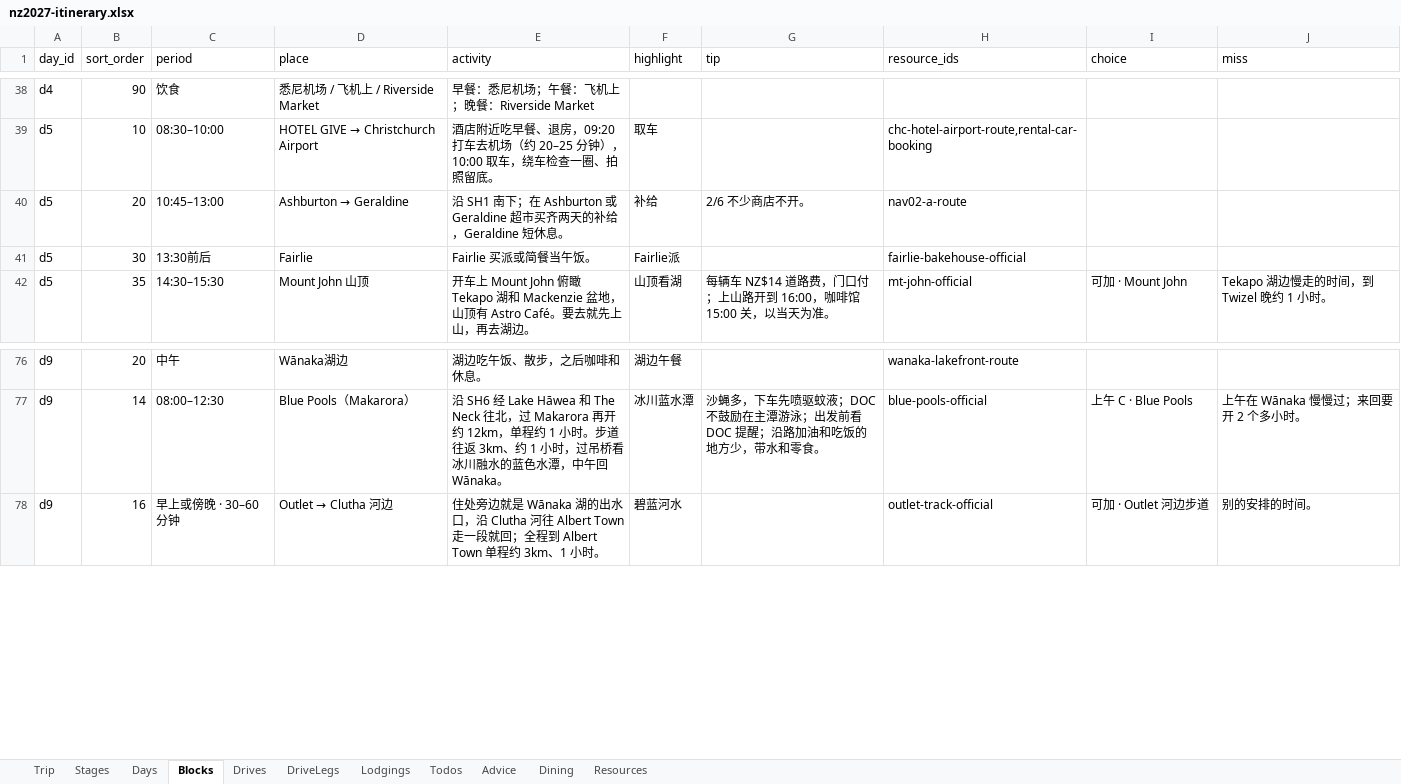
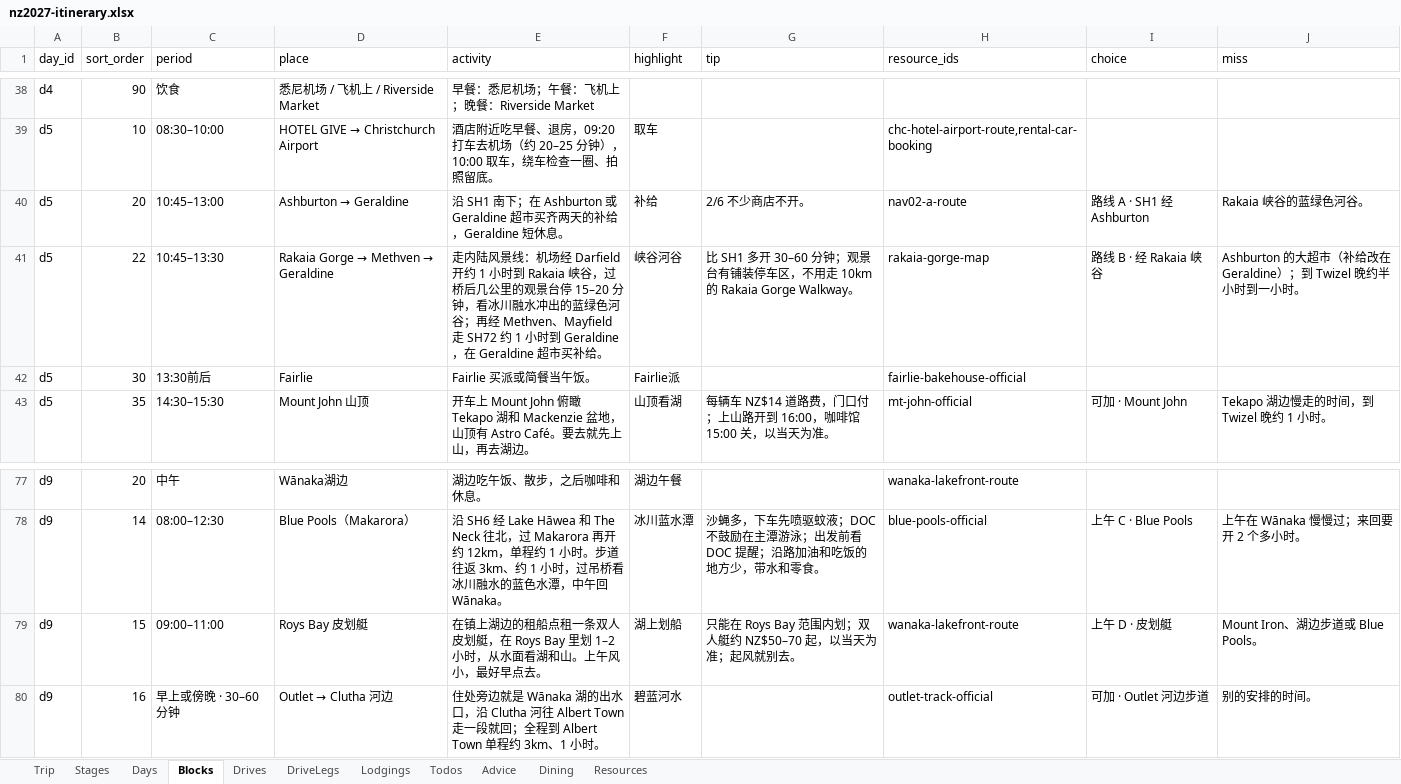
Before and after one commit to s413286943-cmyk/Aussie-Split, an Excel workbook: content/nz2027-itinerary.xlsx, sheet Blocks, drawn as a sheet; only a part is shown, gaps mark what is left out; values as stored, in another font and other column widths than the file's, no borders; the diff names each change by its address in the sheet, - before the commit and + after, or states it on an @@ line.

```diff
--- a/content/nz2027-itinerary.xlsx (sheet Blocks)
+++ b/content/nz2027-itinerary.xlsx (sheet Blocks)
-I40 (choice): (empty)
+I40 (choice): 路线 A · SH1 经 Ashburton
-J40 (miss): (empty)
+J40 (miss): Rakaia 峡谷的蓝绿色河谷。
+row 41: d5 | 22 | 10:45–13:30 | Rakaia Gorge → Methven → Geraldine | 走内陆风景线：机场经 Darfield 开约 1 小时到 Rakaia 峡谷，过桥后几公里的观景台停 15–20 分钟，看冰川融水冲出的蓝绿色河谷；再经 Methven、Mayfield 走 SH72 约 1 小时到 Geraldine，在 Geraldine 超市买补给。 | 峡谷河谷 | 比 SH1 多开 30–60 分钟；观景台有铺装停车区，不用走 10km 的 Rakaia Gorge Walkway。 | rakaia-gorge-map | 路线 B · 经 Rakaia 峡谷 | Ashburton 的大超市（补给改在 Geraldine）；到 Twizel 晚约半小时到一小时。
+row 79: d9 | 15 | 09:00–11:00 | Roys Bay 皮划艇 | 在镇上湖边的租船点租一条双人皮划艇，在 Roys Bay 里划 1–2 小时，从水面看湖和山。上午风小，最好早点去。 | 湖上划船 | 只能在 Roys Bay 范围内划；双人艇约 NZ$50–70 起，以当天为准；起风就别去。 | wanaka-lakefront-route | 上午 D · 皮划艇 | Mount Iron、湖边步道或 Blue Pools。
```
Also changed, not shown: sheet DriveLegs, sheet Resources, sheet Days, 4 other files.
